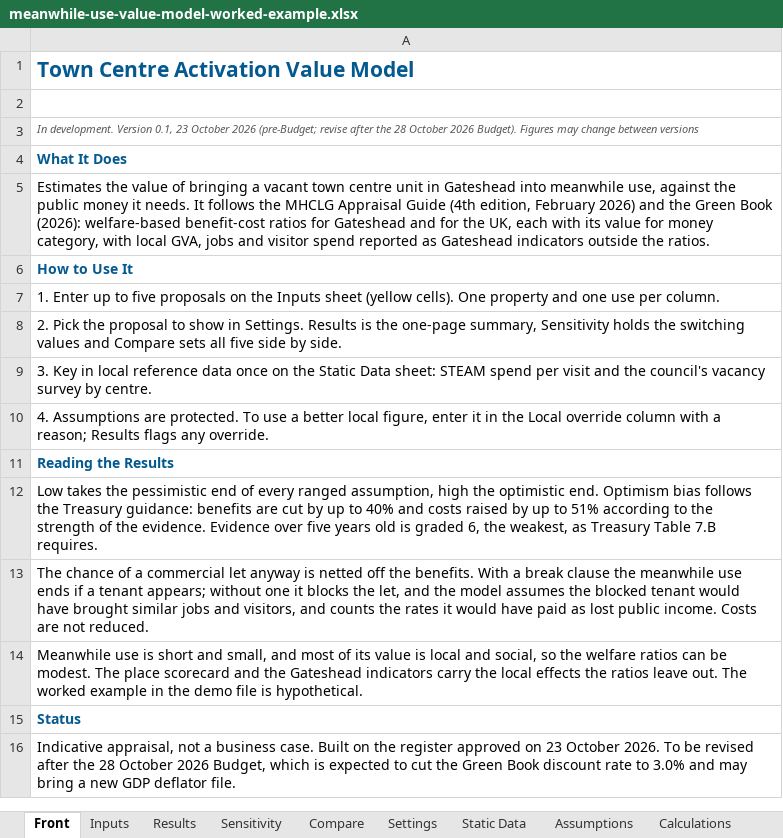
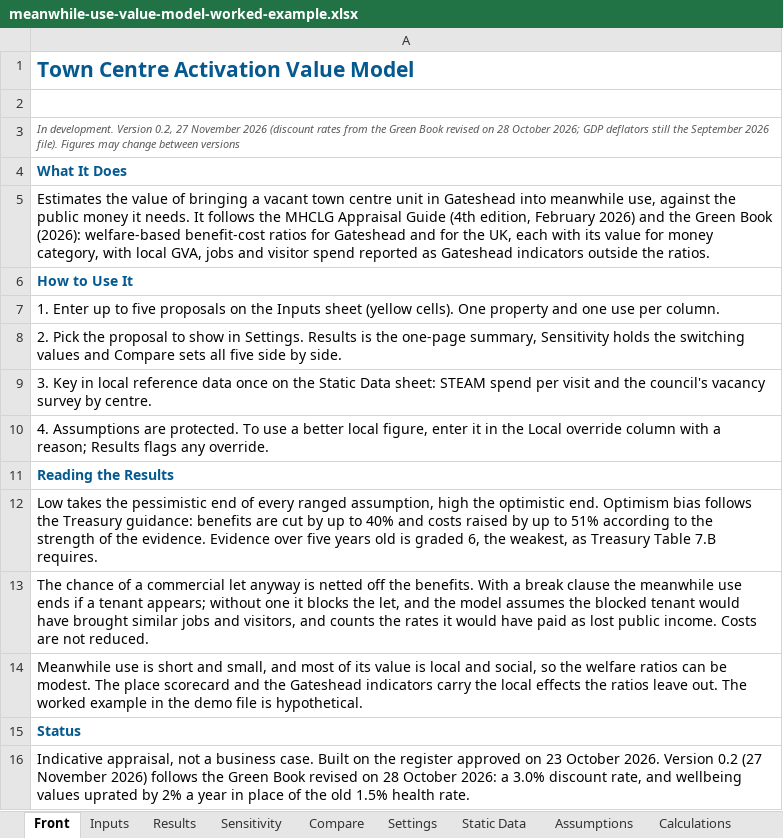
Before and after one commit to NAdamsGHC/Economic-Intelligence, an Excel workbook: business-industry-trade/meanwhile-use-value-model-worked-example.xlsx, sheet Front, drawn as a sheet; values as stored, in another font and other column widths than the file's, no borders; the diff names each change by its address in the sheet, - before the commit and + after, or states it on an @@ line.

```diff
--- a/business-industry-trade/meanwhile-use-value-model-worked-example.xlsx (sheet Front)
+++ b/business-industry-trade/meanwhile-use-value-model-worked-example.xlsx (sheet Front)
-A3: …development. Version 0.1, 23 October 2026 (pre-Budget; revise after the 28 October 2026 Budget). Figures may…
+A3: …development. Version 0.2, 27 November 2026 (discount rates from the Green Book revised on 28 October 2026; GDP deflators still the September 2026 file). Figures may…
-A16: …October 2026. To be revised after the 28 October 2026 Budget, which is expected to cut the Green Book discount rate to 3.0% and may bring a new GDP deflator file.
+A16: …October 2026. Version 0.2 (27 November 2026) follows the Green Book revised on 28 October 2026: a 3.0% discount rate, and wellbeing values uprated by 2% a year in place of the old 1.5% health rate.
```
Also changed, not shown: sheet Assumptions, sheet Calculations, sheet Sources, sheet Settings, sheet Sensitivity, sheet Results, business-industry-trade/meanwhile-use-value-model.xlsx, 4 other files.
